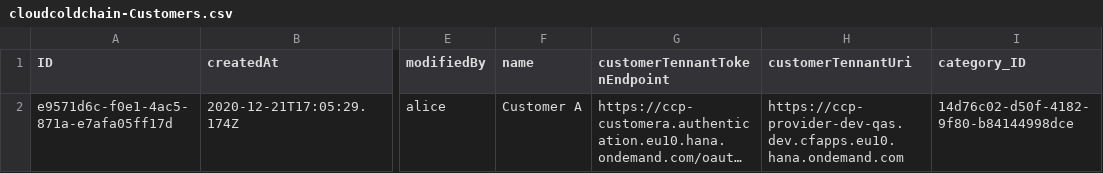
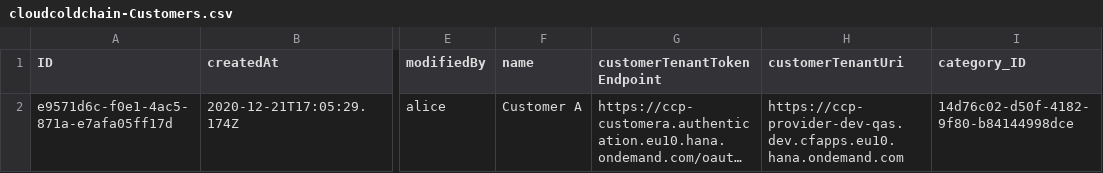
Before and after one commit to AndreaCaretti/Altea, a CSV file: multitenant/db/local_data/cloudcoldchain-Customers.csv, drawn as a sheet; only a part is shown, gaps mark what is left out; long unchanged cells end in …; the diff names each change by its address in the sheet, - before the commit and + after, or states it on an @@ line.

```diff
--- a/multitenant/db/local_data/cloudcoldchain-Customers.csv
+++ b/multitenant/db/local_data/cloudcoldchain-Customers.csv
-G1: customerTennantTokenEndpoint
+G1: customerTenantTokenEndpoint
-H1: customerTennantUri
+H1: customerTenantUri
```
Also changed, not shown: multitenant/db/local_data/cloudcoldchain-Areas.csv, 4 other files.
